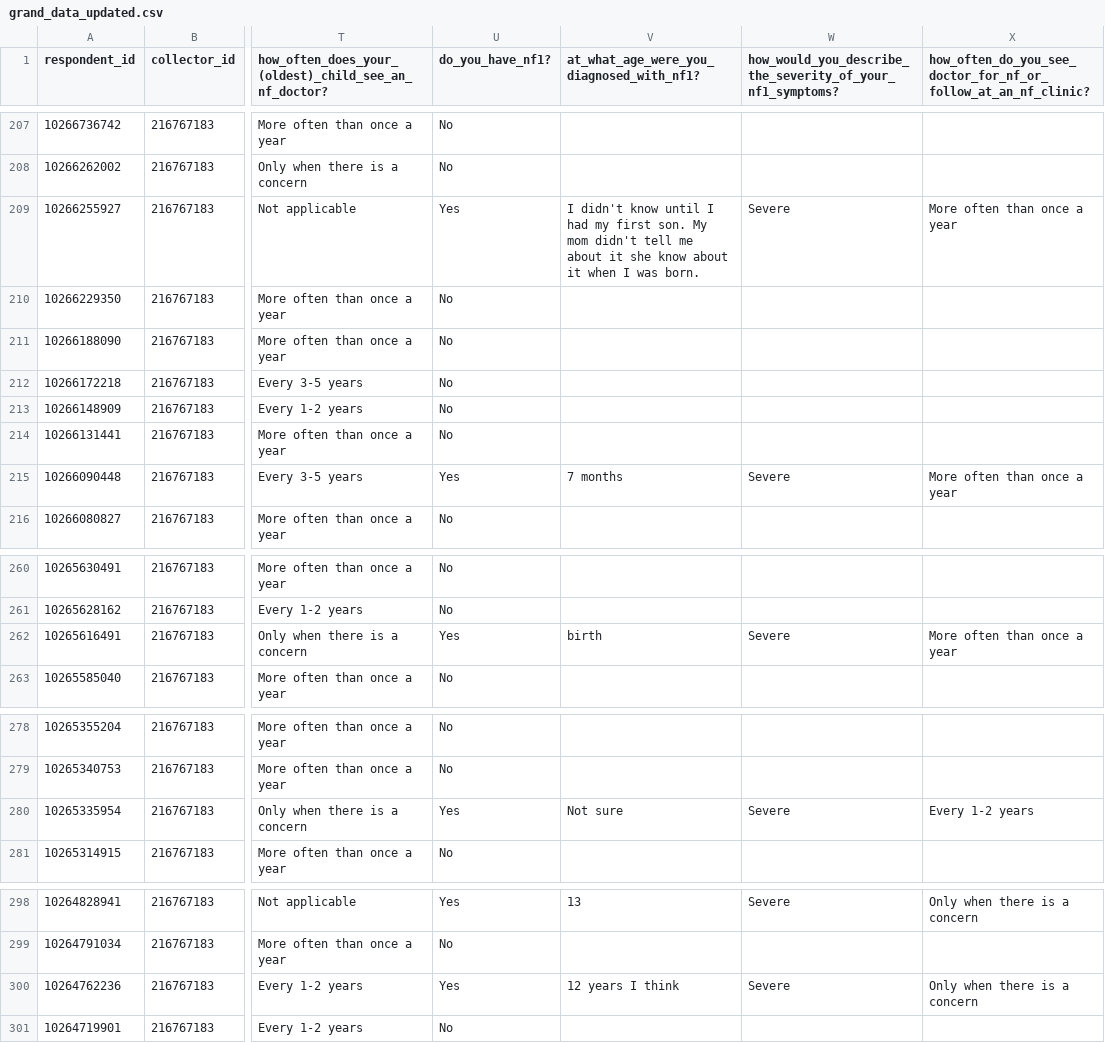
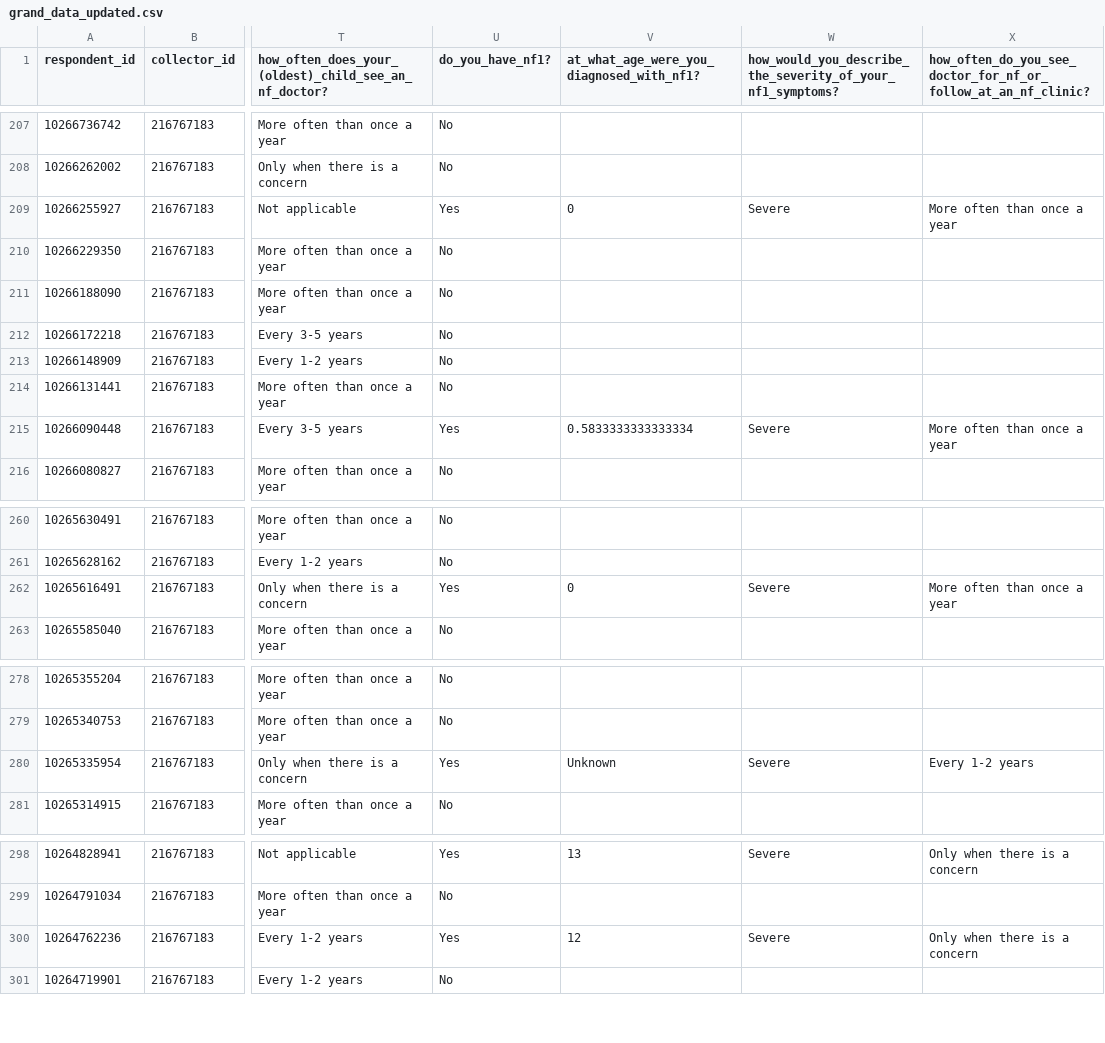
Before and after one commit to marshallm94/NF1_Knowledge_Analysis, a CSV file: data/grand_data_updated.csv, drawn as a sheet; only a part is shown, gaps mark what is left out; the diff covers the shown part only; the diff names each change by its address in the sheet, - before the commit and + after, or states it on an @@ line.

```diff
--- a/data/grand_data_updated.csv
+++ b/data/grand_data_updated.csv
-V209: I didn't know until I had my first son. My mom didn't tell me about it she know about it when I was born.
+V209: 0
-V215: 7 months
+V215: 0.5833333333333334
-V262: birth
+V262: 0
-V280: Not sure
+V280: Unknown
-V300: 12 years I think
+V300: 12
```
Also changed, not shown: 16 edited cells elsewhere in this file, data/grand_data.csv, 6 other files.
